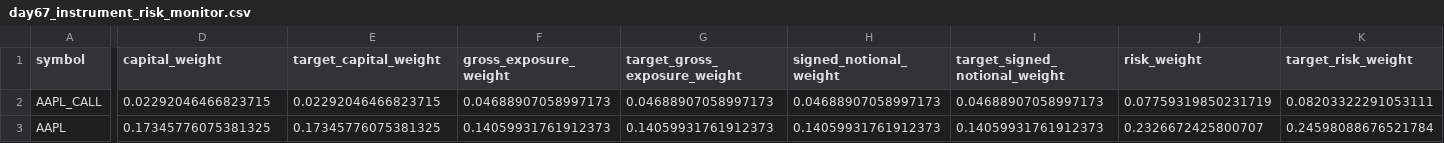
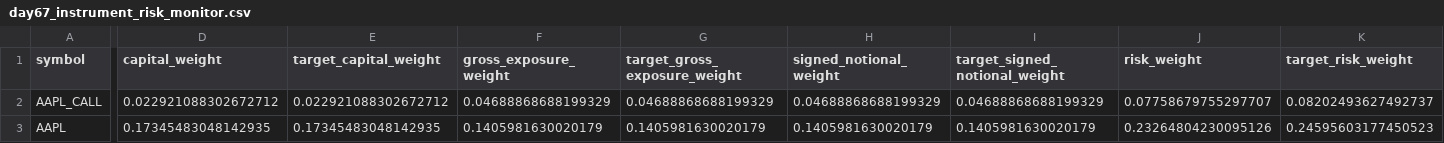
Before and after one commit to Agunp1/AI-Financial-Analyst, a CSV file: day67_instrument_risk_monitor.csv, drawn as a sheet; only a part is shown, gaps mark what is left out; the diff covers the shown part only; the diff names each change by its address in the sheet, - before the commit and + after, or states it on an @@ line.

```diff
--- a/day67_instrument_risk_monitor.csv
+++ b/day67_instrument_risk_monitor.csv
-D2 (capital_weight): 0.02292046466823715
+D2 (capital_weight): 0.022921088302672712
-E2 (target_capital_weight): 0.02292046466823715
+E2 (target_capital_weight): 0.022921088302672712
-F2 (gross_exposure_weight): 0.04688907058997173
+F2 (gross_exposure_weight): 0.04688868688199329
-G2 (target_gross_exposure_weight): 0.04688907058997173
+G2 (target_gross_exposure_weight): 0.04688868688199329
-H2 (signed_notional_weight): 0.04688907058997173
+H2 (signed_notional_weight): 0.04688868688199329
-I2 (target_signed_notional_weight): 0.04688907058997173
+I2 (target_signed_notional_weight): 0.04688868688199329
-J2 (risk_weight): 0.07759319850231719
+J2 (risk_weight): 0.07758679755297707
-K2 (target_risk_weight): 0.08203322291053111
+K2 (target_risk_weight): 0.08202493627492737
-D3 (capital_weight): 0.17345776075381325
+D3 (capital_weight): 0.17345483048142935
-E3 (target_capital_weight): 0.17345776075381325
+E3 (target_capital_weight): 0.17345483048142935
-F3 (gross_exposure_weight): 0.14059931761912373
+F3 (gross_exposure_weight): 0.1405981630020179
-G3 (target_gross_exposure_weight): 0.14059931761912373
+G3 (target_gross_exposure_weight): 0.1405981630020179
-H3 (signed_notional_weight): 0.14059931761912373
+H3 (signed_notional_weight): 0.1405981630020179
-I3 (target_signed_notional_weight): 0.14059931761912373
+I3 (target_signed_notional_weight): 0.1405981630020179
-J3 (risk_weight): 0.2326672425800707
+J3 (risk_weight): 0.23264804230095126
-K3 (target_risk_weight): 0.24598088676521784
+K3 (target_risk_weight): 0.24595603177450523
```
Also changed, not shown: 173 edited cells elsewhere in this file, day67_portfolio_risk_dashboard.csv, day69_portfolio_remediation_summary.csv, 23 other files.
